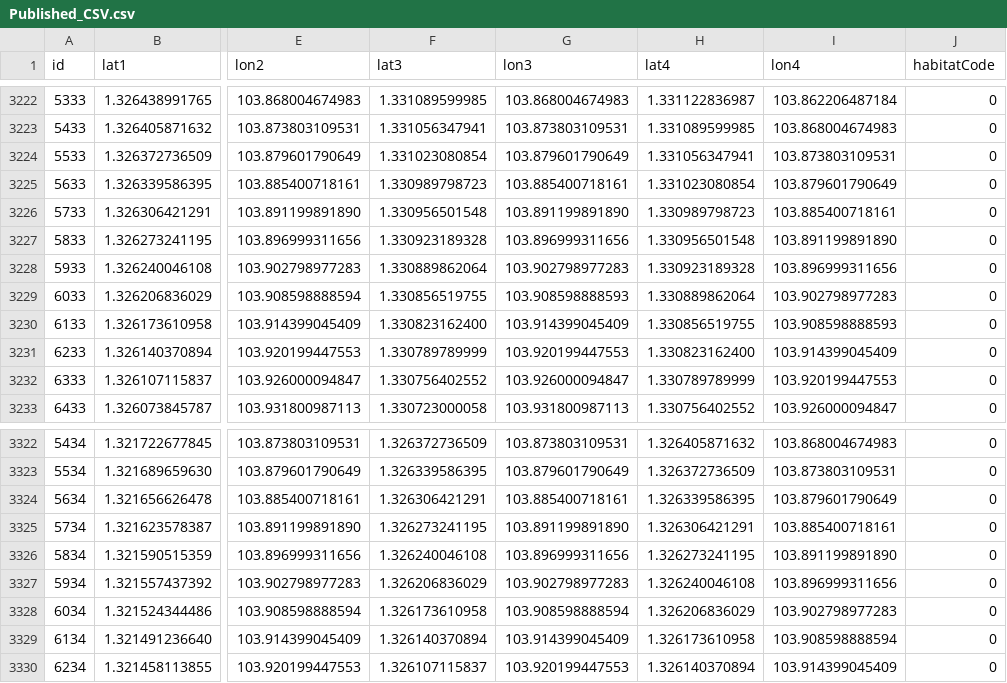
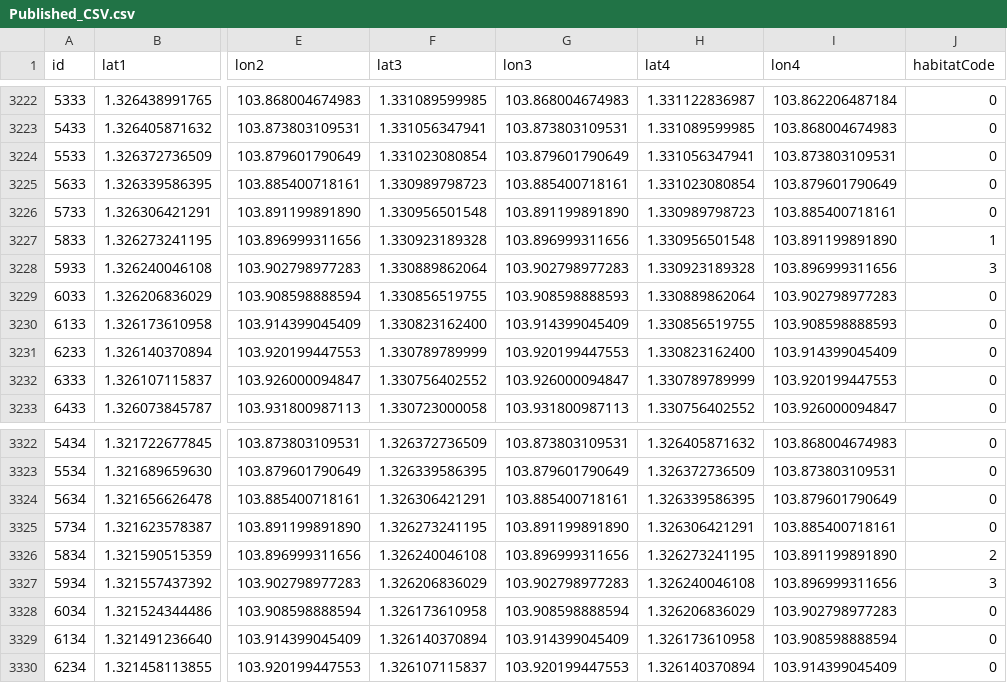
Before and after one commit to Code-SQ/MHNowSG-VTmap, a CSV file: Published_CSV.csv, drawn as a sheet; only a part is shown, gaps mark what is left out; the diff names each change by its address in the sheet, - before the commit and + after, or states it on an @@ line.

Commit message:
Updated by Jenkins

```diff
--- a/Published_CSV.csv
+++ b/Published_CSV.csv
-J3227 (habitatCode): 0
+J3227 (habitatCode): 1
-J3228 (habitatCode): 0
+J3228 (habitatCode): 3
-J3326 (habitatCode): 0
+J3326 (habitatCode): 2
-J3327 (habitatCode): 0
+J3327 (habitatCode): 3
```
